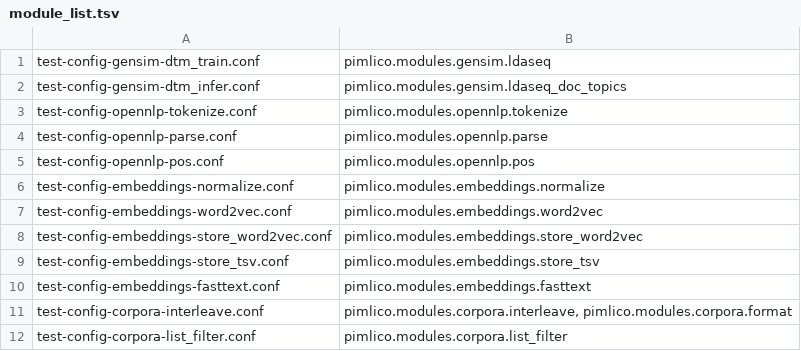
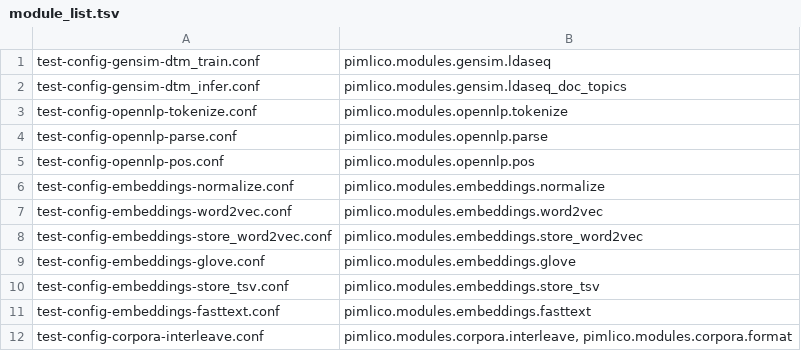
Before and after one commit to markgw/pimlico, a TSV file: docs/test_config/module_list.tsv, drawn as a sheet; only a part is shown; the shorter side is filled out with more unchanged rows.

Commit message:
Added GloVe training module
Simple wrapper around GloVe, including compilation of the original GloVe
tool.

Includes test pipeline and docs.

```diff
--- a/docs/test_config/module_list.tsv
+++ b/docs/test_config/module_list.tsv
@@ -8,2 +8,3 @@ test-config-embeddings-word2vec.conf	pimlico.modules.embeddings.word2vec
 test-config-embeddings-store_word2vec.conf	pimlico.modules.embeddings.store_word2vec
+test-config-embeddings-glove.conf	pimlico.modules.embeddings.glove
 test-config-embeddings-store_tsv.conf	pimlico.modules.embeddings.store_tsv
```
Also changed, not shown: 11 other files.
